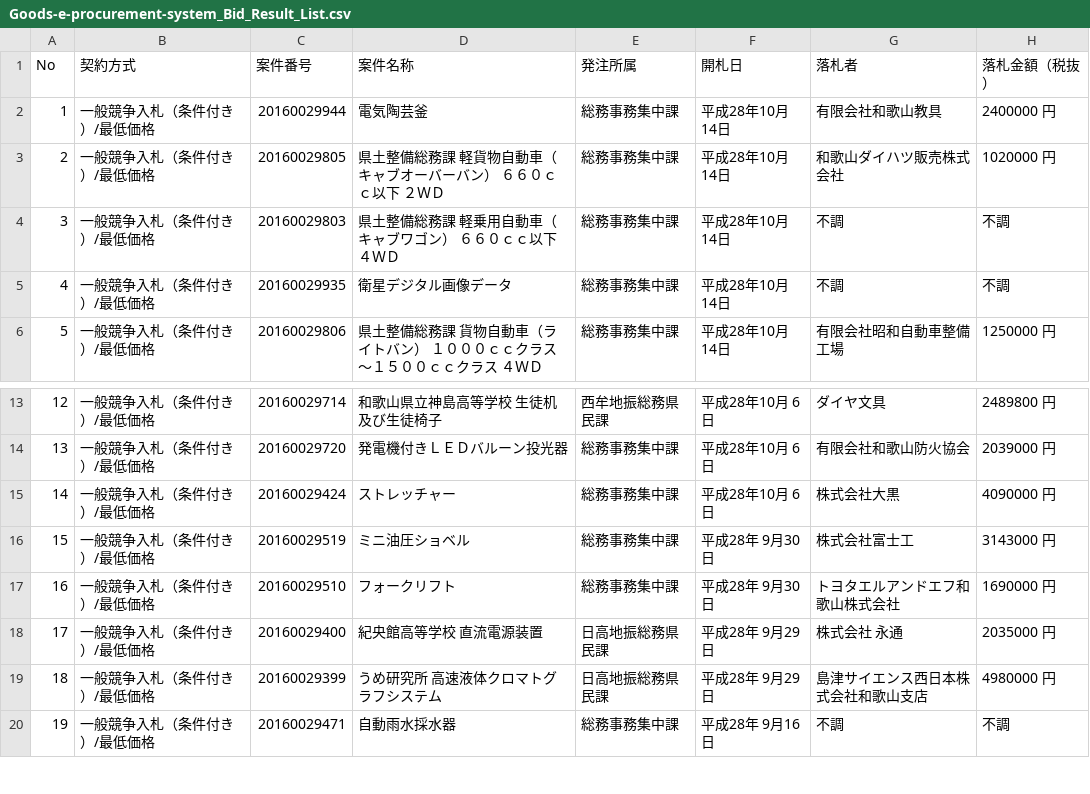
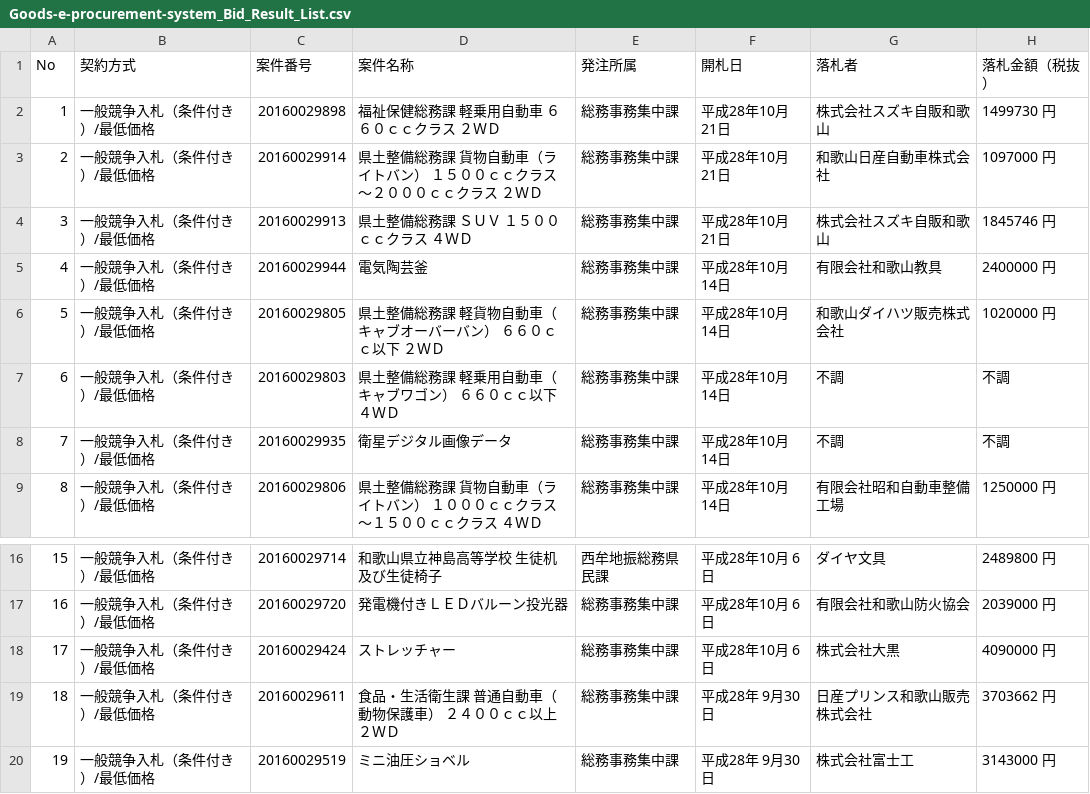
Before and after one commit to wakayama-pref-org/Goods-e-procurement-system_Bid_Result_List, a CSV file: CSV/Goods-e-procurement-system_Bid_Result_List.csv, drawn as a sheet; only a part is shown, gaps mark what is left out; the shorter side is filled out with more unchanged rows; addresses are those after the commit; the diff names each change by its address in the sheet, - before the commit and + after, or states it on an @@ line.

```diff
--- a/CSV/Goods-e-procurement-system_Bid_Result_List.csv
+++ b/CSV/Goods-e-procurement-system_Bid_Result_List.csv
+row 2: 1 | 一般競争入札（条件付き）/最低価格 | 20160029898 | 福祉保健総務課 軽乗用自動車 ６６０ｃｃクラス ２ＷＤ | 総務事務集中課 | 平成28年10月21日 | 株式会社スズキ自販和歌山 | 1499730 円
+row 3: 2 | 一般競争入札（条件付き）/最低価格 | 20160029914 | 県土整備総務課 貨物自動車（ライトバン） １５００ｃｃクラス〜２０００ｃｃクラス ２ＷＤ | 総務事務集中課 | 平成28年10月21日 | 和歌山日産自動車株式会社 | 1097000 円
+row 4: 3 | 一般競争入札（条件付き）/最低価格 | 20160029913 | 県土整備総務課 ＳＵＶ １５００ｃｃクラス ４ＷＤ | 総務事務集中課 | 平成28年10月21日 | 株式会社スズキ自販和歌山 | 1845746 円
@@ column A (No) renumbered from row 5 down @@
+row 19: 18 | 一般競争入札（条件付き）/最低価格 | 20160029611 | 食品・生活衛生課 普通自動車（動物保護車） ２４００ｃｃ以上 ２ＷＤ | 総務事務集中課 | 平成28年 9月30日 | 日産プリンス和歌山販売株式会社 | 3703662 円
```
Also changed, not shown: 1 other file.
